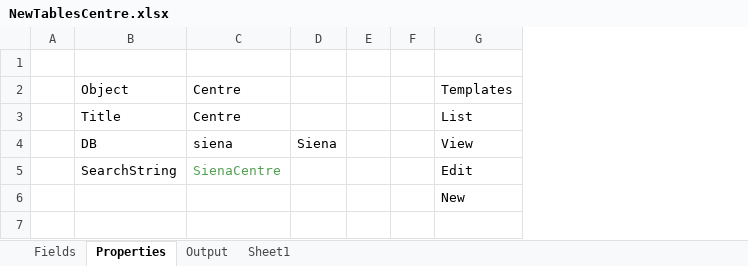
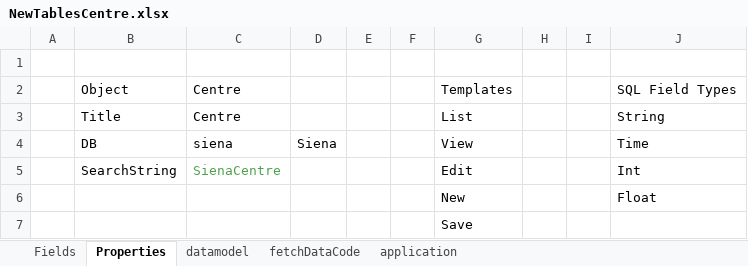
Before and after one commit to mt1976/mwt-go-dev, an Excel workbook: design/NewTablesCentre.xlsx, sheet Properties, drawn as a sheet; values as stored, in another font and other column widths than the file's, no borders; the diff names each change by its address in the sheet, - before the commit and + after, or states it on an @@ line.

```diff
--- a/design/NewTablesCentre.xlsx (sheet Properties)
+++ b/design/NewTablesCentre.xlsx (sheet Properties)
-sheet tab: Output
+sheet tab: datamodel
-sheet tab: Sheet1
+sheet tab: fetchDataCode
+sheet tab: application
+column H, empty
+column I, empty
+column J, rows 2-6: SQL Field Types | String | Time | Int | Float
+row 7:  |  |  |  |  |  | Save
```
Also changed, not shown: sheet datamodel, sheet Fields, sheet fetchDataCode, 33 other files.
